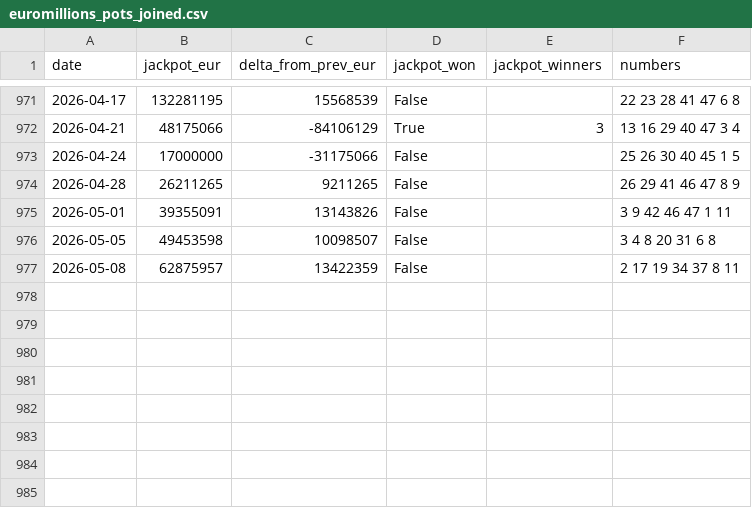
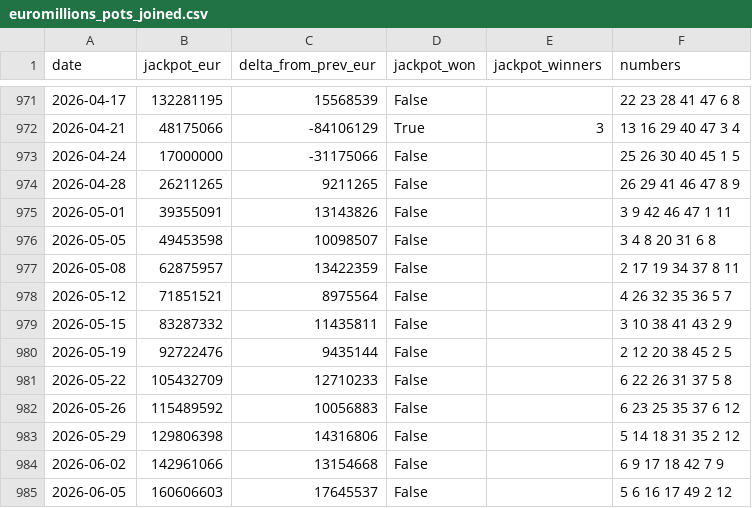
Before and after one commit to aldamacus/lucky-numbers, a CSV file: data/historical/analysis/euromillions_pots_joined.csv, drawn as a sheet; only a part is shown, gaps mark what is left out.

```diff
--- a/data/historical/analysis/euromillions_pots_joined.csv
+++ b/data/historical/analysis/euromillions_pots_joined.csv
@@ -977 +977,9 @@ date,jackpot_eur,delta_from_prev_eur,jackpot_won,jackpot_winners,numbers
 2026-05-08,62875957,13422359,False,,2 17 19 34 37 8 11
+2026-05-12,71851521,8975564,False,,4 26 32 35 36 5 7
+2026-05-15,83287332,11435811,False,,3 10 38 41 43 2 9
+2026-05-19,92722476,9435144,False,,2 12 20 38 45 2 5
+2026-05-22,105432709,12710233,False,,6 22 26 31 37 5 8
+2026-05-26,115489592,10056883,False,,6 23 25 35 37 6 12
+2026-05-29,129806398,14316806,False,,5 14 18 31 35 2 12
+2026-06-02,142961066,13154668,False,,6 9 17 18 42 7 9
+2026-06-05,160606603,17645537,False,,5 6 16 17 49 2 12
```
Also changed, not shown: data/historical/analysis/austria_lotto_6aus45_pots_joined.csv, data/historical/austria_lotto_6aus45_results.csv, 13 other files.
